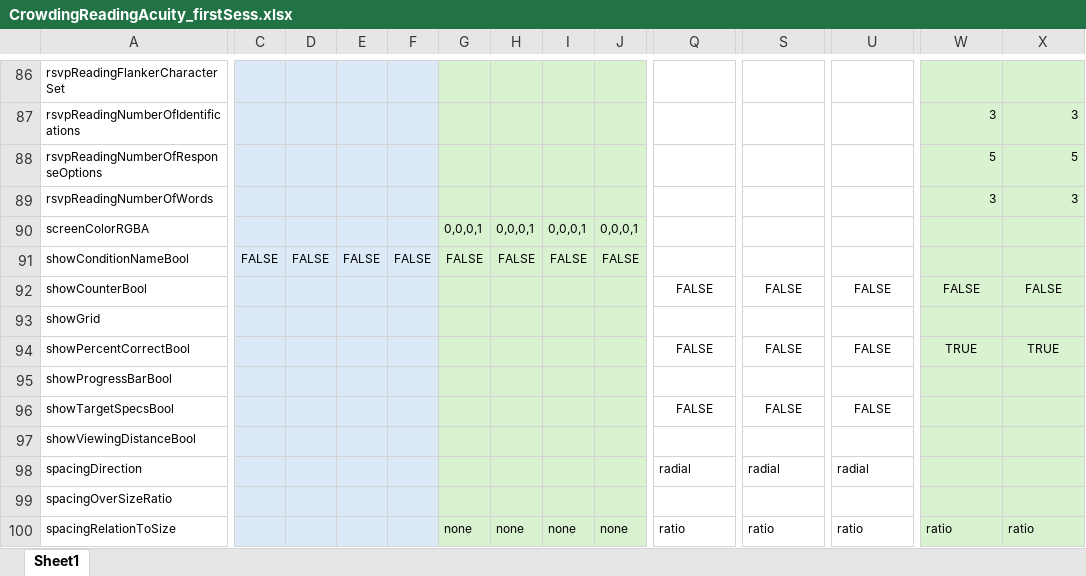
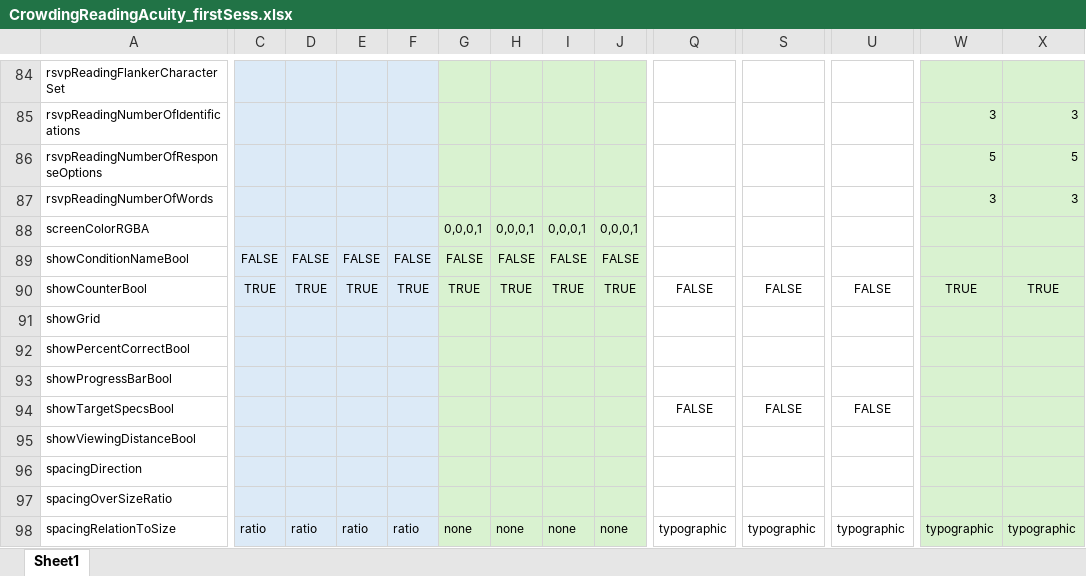
Before and after one commit to fh986/crowding-individual-difference, an Excel workbook: easyEyesSpreadsheets/CrowdingReadingAcuity_firstSess.xlsx, sheet Sheet1, drawn as a sheet; only a part is shown, gaps mark what is left out; values as stored, in another font and other column widths than the file's, no borders; addresses are those after the commit; the diff covers the shown part only; the diff names each change by its address in the sheet, - before the commit and + after, or states it on an @@ line.

```diff
--- a/easyEyesSpreadsheets/CrowdingReadingAcuity_firstSess.xlsx (sheet Sheet1)
+++ b/easyEyesSpreadsheets/CrowdingReadingAcuity_firstSess.xlsx (sheet Sheet1)
-C90: (empty)
+C90: TRUE
-D90: (empty)
+D90: TRUE
-E90: (empty)
+E90: TRUE
-F90: (empty)
+F90: TRUE
-G90: (empty)
+G90: TRUE
-H90: (empty)
+H90: TRUE
-I90: (empty)
+I90: TRUE
-J90: (empty)
+J90: TRUE
-W90: FALSE
+W90: TRUE
-X90: FALSE
+X90: TRUE
-Q92: FALSE
+Q92: (empty)
-S92: FALSE
+S92: (empty)
-U92: FALSE
+U92: (empty)
-W92: TRUE
+W92: (empty)
-X92: TRUE
+X92: (empty)
-Q96: radial
+Q96: (empty)
-S96: radial
+S96: (empty)
-U96: radial
+U96: (empty)
-C98: (empty)
+C98: ratio
-D98: (empty)
+D98: ratio
-E98: (empty)
+E98: ratio
-F98: (empty)
+F98: ratio
-Q98: ratio
+Q98: typographic
-S98: ratio
+S98: typographic
-U98: ratio
+U98: typographic
-W98: ratio
+W98: typographic
-X98: ratio
+X98: typographic
```
Also changed, not shown: 2 removed rows and 22 edited cells elsewhere in this sheet, easyEyesSpreadsheets/CrowdingReadingAcuity_secondSess.xlsx, 2 other files.
